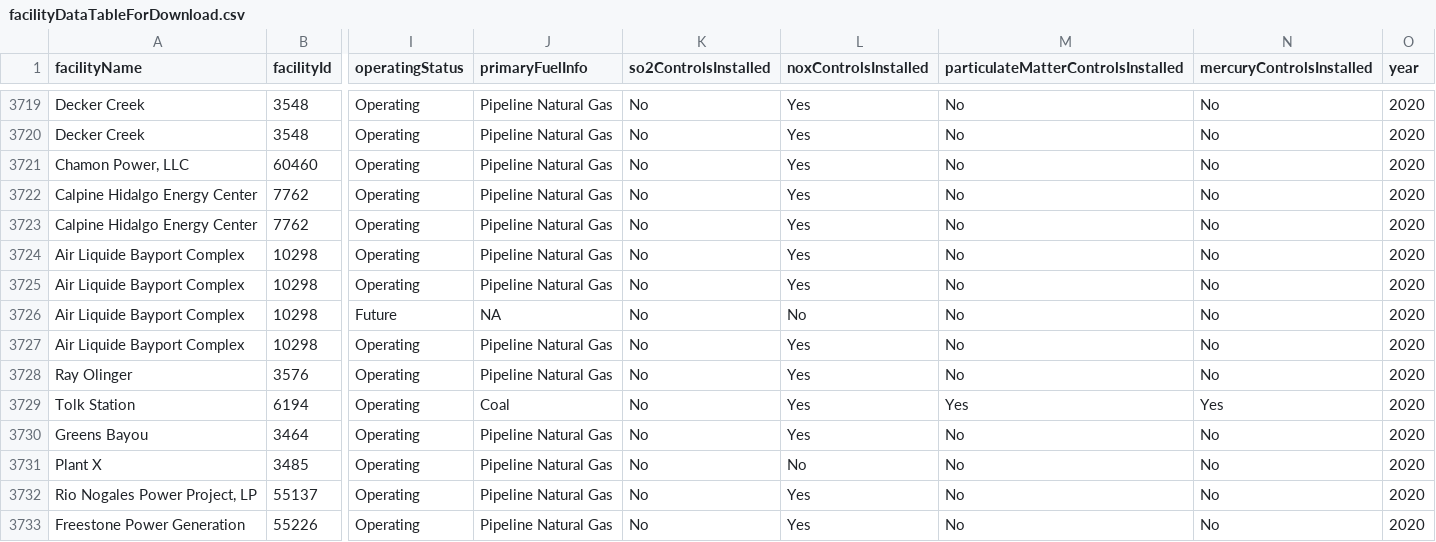
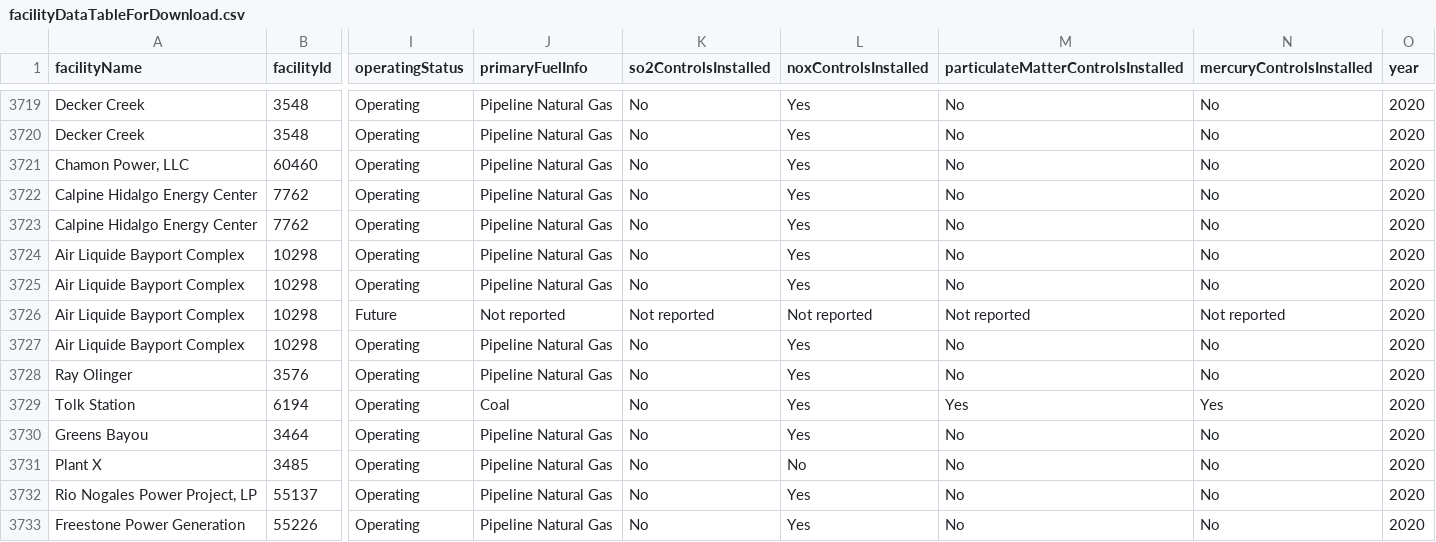
Before and after one commit to USEPA/campdRShinyDataSource, a CSV file: data/facility-map/facilityDataTableForDownload.csv, drawn as a sheet; only a part is shown, gaps mark what is left out; the diff covers the shown part only; the diff names each change by its address in the sheet, - before the commit and + after, or states it on an @@ line.

```diff
--- a/data/facility-map/facilityDataTableForDownload.csv
+++ b/data/facility-map/facilityDataTableForDownload.csv
-J3726 (primaryFuelInfo): NA
+J3726 (primaryFuelInfo): Not reported
-K3726 (so2ControlsInstalled): No
+K3726 (so2ControlsInstalled): Not reported
-L3726 (noxControlsInstalled): No
+L3726 (noxControlsInstalled): Not reported
-M3726: No
+M3726: Not reported
-N3726 (mercuryControlsInstalled): No
+N3726 (mercuryControlsInstalled): Not reported
```
Also changed, not shown: 25 edited cells elsewhere in this file, data/facility-map/programTable.csv, 1 other file.
